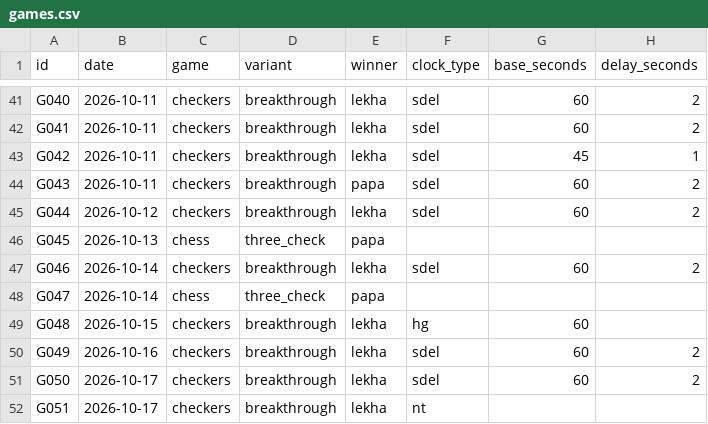
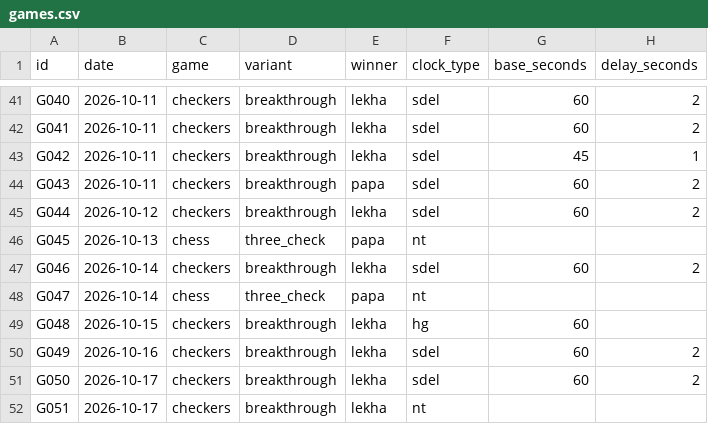
Before and after one commit to illia-yehorov/public-personal-lab, a CSV file: game-stats/games.csv, drawn as a sheet; only a part is shown, gaps mark what is left out; the diff covers the shown part only; the diff names each change by its address in the sheet, - before the commit and + after, or states it on an @@ line.

Commit message:
Normalize no-timer games and clarify clock reporting

```diff
--- a/game-stats/games.csv
+++ b/game-stats/games.csv
-F46 (clock_type): (empty)
+F46 (clock_type): nt
-F48 (clock_type): (empty)
+F48 (clock_type): nt
```
Also changed, not shown: 13 edited cells elsewhere in this file, 3 other files.
